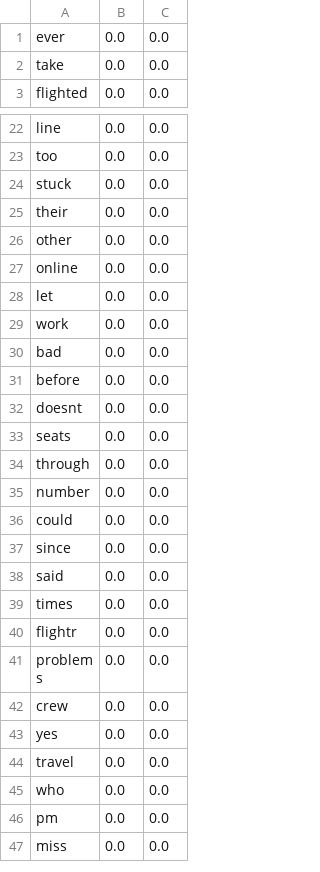
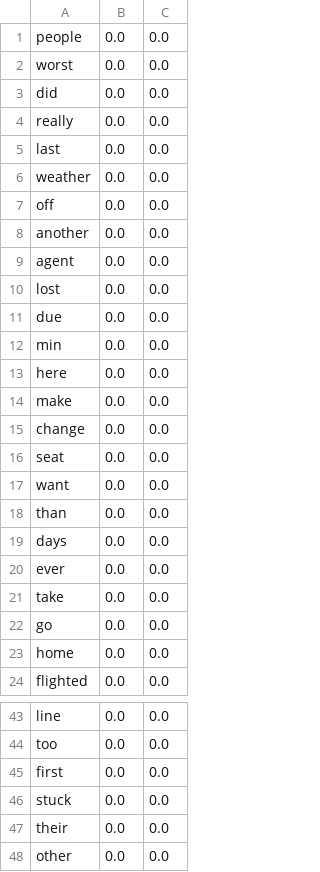
Before and after one commit to didgmlcks99/My_Random_Forest, a CSV file: model/predictor-model.csv, drawn as a sheet; only a part is shown, gaps mark what is left out; the shorter side is filled out with more unchanged rows; the diff covers the shown part only.

Commit message:
ran first auto testing

```diff
--- a/model/predictor-model.csv
+++ b/model/predictor-model.csv
@@ -1,3 +1,24 @@
+people,0.0,0.0
+worst,0.0,0.0
+did,0.0,0.0
+really,0.0,0.0
+last,0.0,0.0
+weather,0.0,0.0
+off,0.0,0.0
+another,0.0,0.0
+agent,0.0,0.0
+lost,0.0,0.0
+due,0.0,0.0
+min,0.0,0.0
+here,0.0,0.0
+make,0.0,0.0
+change,0.0,0.0
+seat,0.0,0.0
+want,0.0,0.0
+than,0.0,0.0
+days,0.0,0.0
 ever,0.0,0.0
 take,0.0,0.0
+go,0.0,0.0
+home,0.0,0.0
 flighted,0.0,0.0
@@ -23,2 +44,3 @@ line,0.0,0.0
 too,0.0,0.0
+first,0.0,0.0
 stuck,0.0,0.0
```
Also changed, not shown: 2 added rows elsewhere in this file, model/train.negative.count.csv, model/train.non-negative.count.csv, 11 other files.
